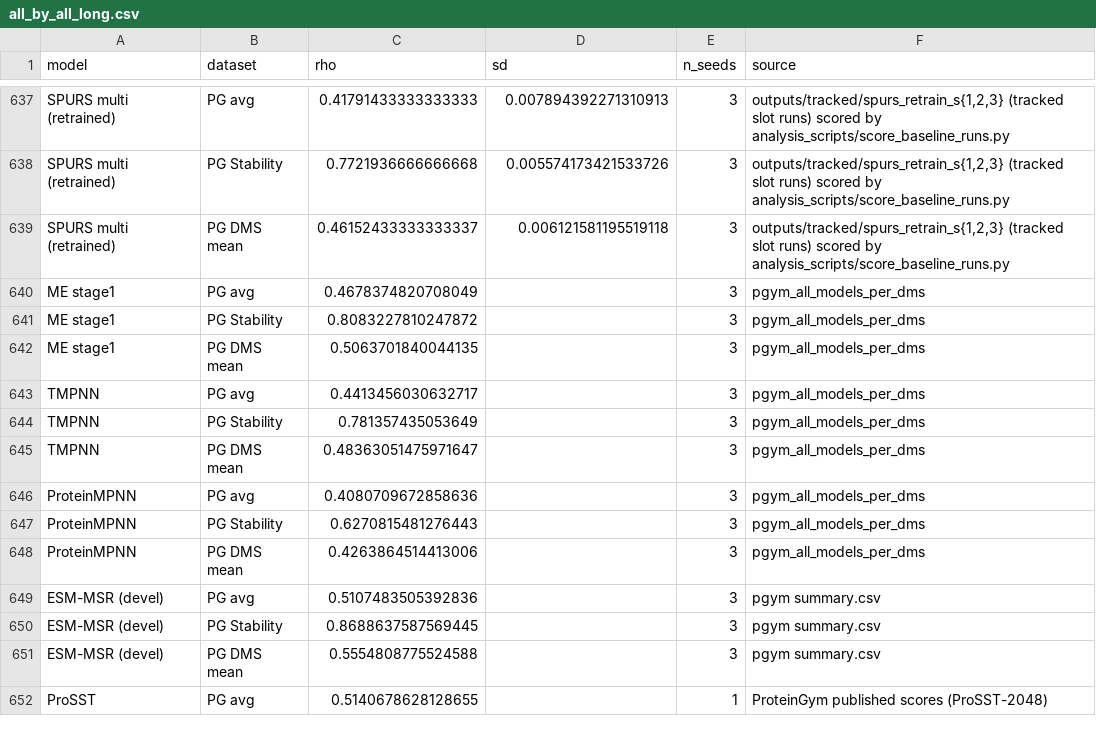
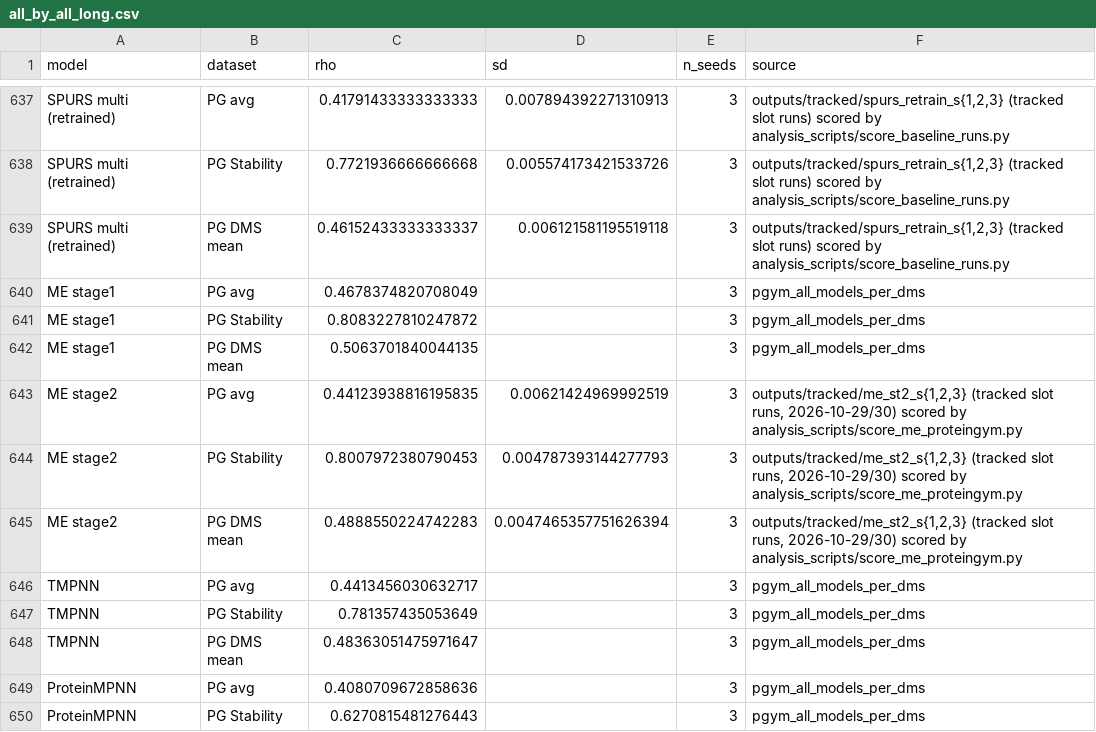
Before and after one commit to SKTeamLab/esm-msr, a CSV file: docs/benchmarks/all_by_all_long.csv, drawn as a sheet; only a part is shown, gaps mark what is left out; the shorter side is filled out with more unchanged rows; the diff names each change by its address in the sheet, - before the commit and + after, or states it on an @@ line.

```diff
--- a/docs/benchmarks/all_by_all_long.csv
+++ b/docs/benchmarks/all_by_all_long.csv
+row 643: ME stage2 | PG avg | 0.44123938816195835 | 0.00621424969992519 | 3 | outputs/tracked/me_st2_s{1,2,3} (tracked slot runs, 2026-10-29/30) scored by analysis_scripts/score_me_proteingym.py
+row 644: ME stage2 | PG Stability | 0.8007972380790453 | 0.004787393144277793 | 3 | outputs/tracked/me_st2_s{1,2,3} (tracked slot runs, 2026-10-29/30) scored by analysis_scripts/score_me_proteingym.py
+row 645: ME stage2 | PG DMS mean | 0.4888550224742283 | 0.0047465357751626394 | 3 | outputs/tracked/me_st2_s{1,2,3} (tracked slot runs, 2026-10-29/30) scored by analysis_scripts/score_me_proteingym.py
```
Also changed, not shown: 1 other file.
